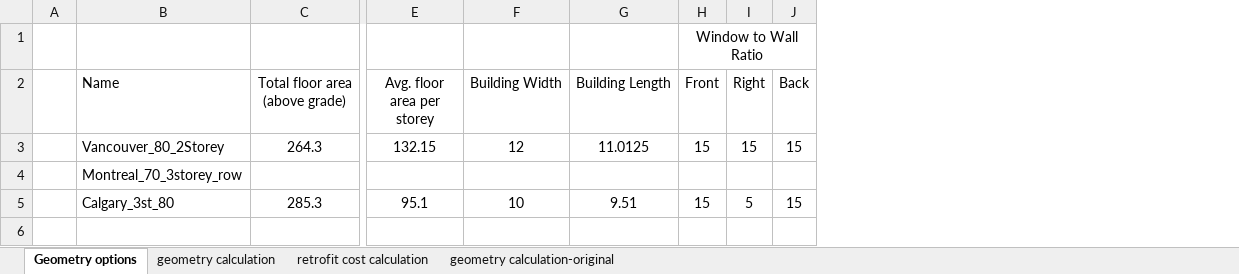
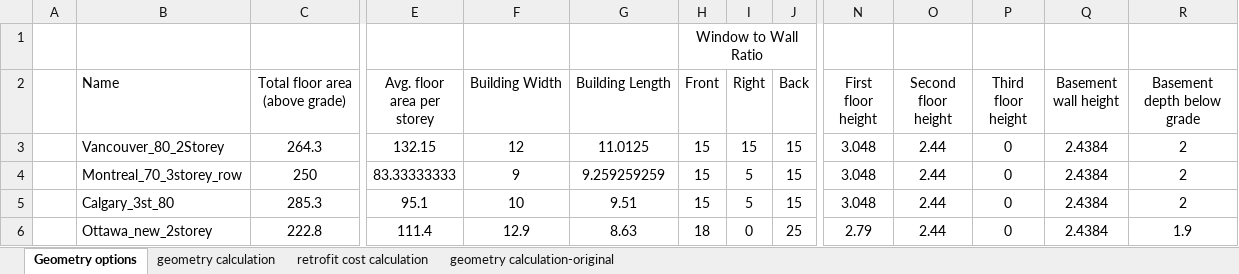
Before and after one commit to NRCan-IETS-CE-O-HBC/HousingModels, an Excel workbook: OptFramework/GenericHome-2storey/2storey_model_geometry.xlsx, sheet Geometry options, drawn as a sheet; only a part is shown, gaps mark what is left out; values as stored, in another font and other column widths than the file's, no borders; rows hold the shown columns only; the diff covers the shown part only; the diff names each change by its address in the sheet, - before the commit and + after, or states it on an @@ line.

Commit message:
Modified "geometry calculation" sheet to reference new values (Julia) added to "Geometry options" sheet

```diff
--- a/OptFramework/GenericHome-2storey/2storey_model_geometry.xlsx (sheet Geometry options)
+++ b/OptFramework/GenericHome-2storey/2storey_model_geometry.xlsx (sheet Geometry options)
+column N (First floor height), rows 3-5: all 3.048
+column O (Second floor height), rows 3-5: all 2.44
+column P (Third floor height), rows 3-5: all 0
+column Q (Basement wall height), rows 3-5: all 2.4384
+column R (Basement depth below grade), rows 3-5: all 2
-C4 (Total floor area (above grade)): (empty)
+C4 (Total floor area (above grade)): 250
-E4 (Avg. floor area per storey): (empty)
+E4 (Avg. floor area per storey): 83.33333333
-F4 (Building Width): (empty)
+F4 (Building Width): 9
-G4 (Building Length): (empty)
+G4 (Building Length): 9.259259259
-H4 (Front): (empty)
+H4 (Front): 15
-I4 (Right): (empty)
+I4 (Right): 5
-J4 (Back): (empty)
+J4 (Back): 15
+row 6:  | Ottawa_new_2storey | 222.8 | 111.4 | 12.9 | 8.63 | 18 | 0 | 25 | 2.79 | 2.44 | 0 | 2.4384 | 1.9
```
Also changed, not shown: 2 edited cells elsewhere in this sheet, sheet geometry calculation, sheet retrofit cost calculation, formulas that keep their value.
